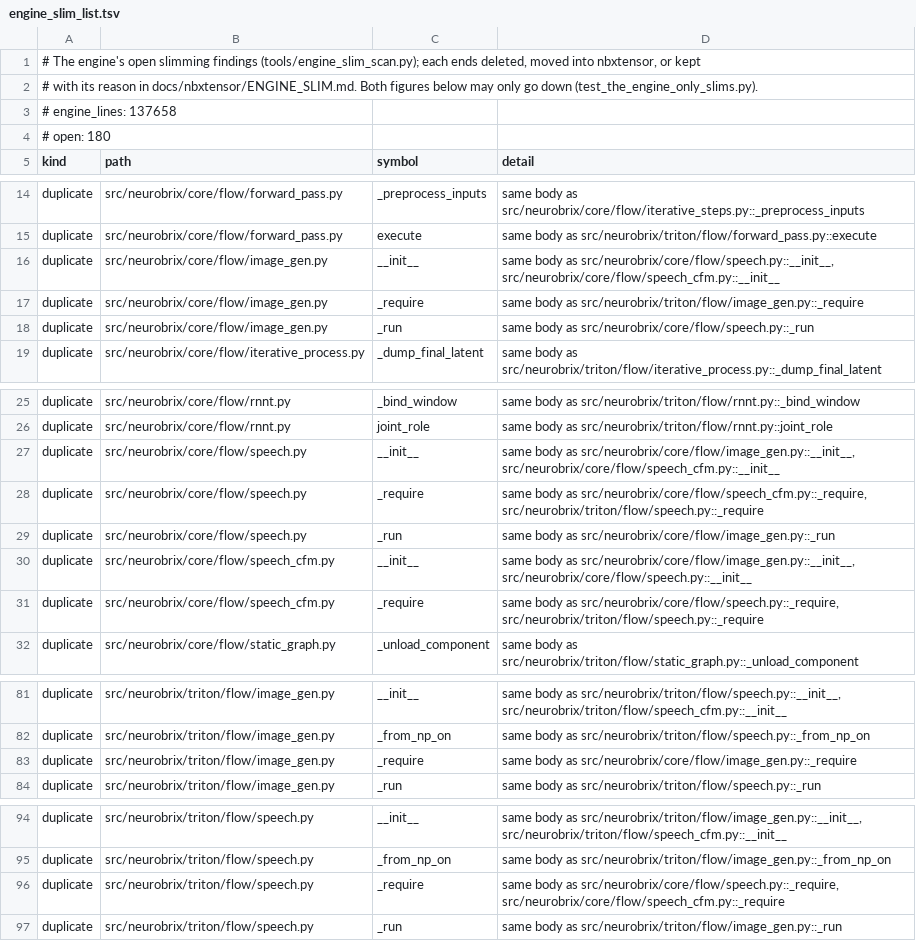
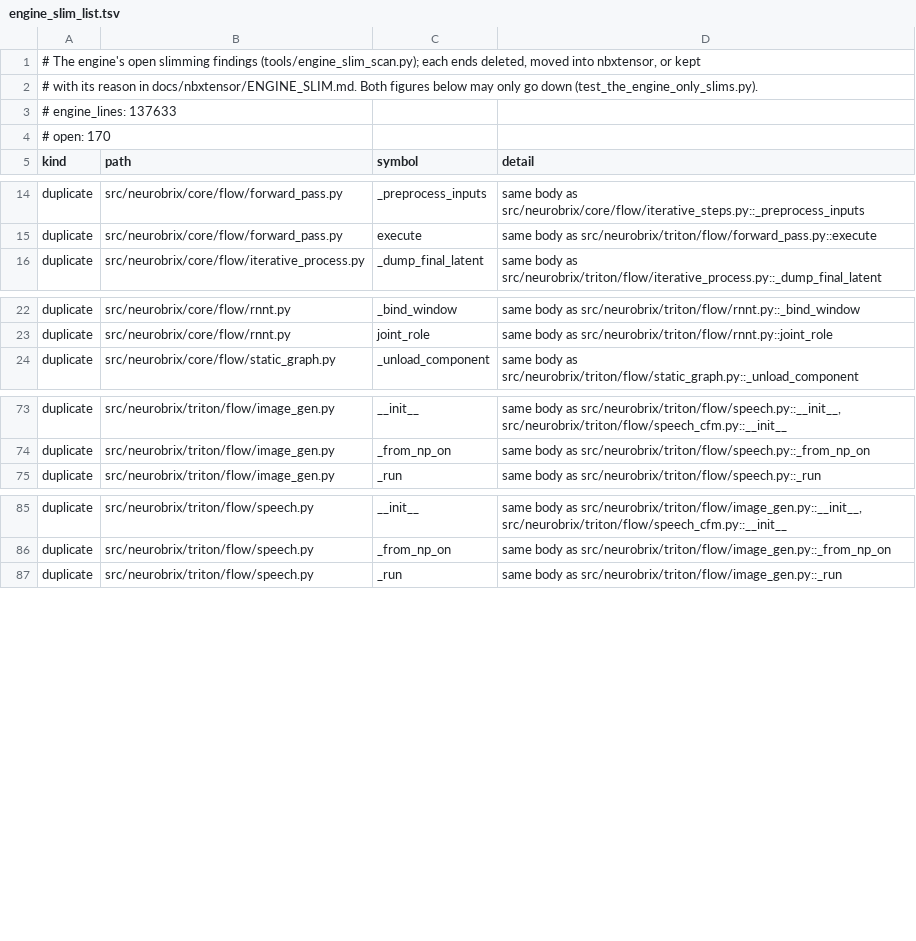
Before and after one commit to NeuroBrix/neurobrix, a TSV file: docs/nbxtensor/engine_slim_list.tsv, drawn as a sheet; only a part is shown, gaps mark what is left out.

Commit message:
engine slim (core/flow, triton/flow): the VLM handler's legs — image_gen, speech, CFM speech — share base.FlowLeg (their identical constructor, and the identical _run of image_gen and speech; the CFM leg keeps its own, which returns every output and moves none); the five copies of the contract refusal (_require, both branches) are shared_steps.require_contract, bound per leg to its flow name. Open findings 180 -> 170

```diff
--- a/docs/nbxtensor/engine_slim_list.tsv
+++ b/docs/nbxtensor/engine_slim_list.tsv
@@ -2,4 +2,4 @@
 # with its reason in docs/nbxtensor/ENGINE_SLIM.md. Both figures below may only go down (test_the_engine_only_slims.py).
-# engine_lines: 137658
-# open: 180
+# engine_lines: 137633
+# open: 170
 kind	path	symbol	detail
@@ -15,5 +15,2 @@ duplicate	src/neurobrix/core/flow/forward_pass.py	_preprocess_inputs	same body a
 duplicate	src/neurobrix/core/flow/forward_pass.py	execute	same body as src/neurobrix/triton/flow/forward_pass.py::execute
-duplicate	src/neurobrix/core/flow/image_gen.py	__init__	same body as src/neurobrix/core/flow/speech.py::__init__, src/neurobrix/core/flow/speech_cfm.py::__init__
-duplicate	src/neurobrix/core/flow/image_gen.py	_require	same body as src/neurobrix/triton/flow/image_gen.py::_require
-duplicate	src/neurobrix/core/flow/image_gen.py	_run	same body as src/neurobrix/core/flow/speech.py::_run
 duplicate	src/neurobrix/core/flow/iterative_process.py	_dump_final_latent	same body as src/neurobrix/triton/flow/iterative_process.py::_dump_final_latent
@@ -26,7 +23,2 @@ duplicate	src/neurobrix/core/flow/rnnt.py	_bind_window	same body as src/neurobri
 duplicate	src/neurobrix/core/flow/rnnt.py	joint_role	same body as src/neurobrix/triton/flow/rnnt.py::joint_role
-duplicate	src/neurobrix/core/flow/speech.py	__init__	same body as src/neurobrix/core/flow/image_gen.py::__init__, src/neurobrix/core/flow/speech_cfm.py::__init__
-duplicate	src/neurobrix/core/flow/speech.py	_require	same body as src/neurobrix/core/flow/speech_cfm.py::_require, src/neurobrix/triton/flow/speech.py::_require
-duplicate	src/neurobrix/core/flow/speech.py	_run	same body as src/neurobrix/core/flow/image_gen.py::_run
-duplicate	src/neurobrix/core/flow/speech_cfm.py	__init__	same body as src/neurobrix/core/flow/image_gen.py::__init__, src/neurobrix/core/flow/speech.py::__init__
-duplicate	src/neurobrix/core/flow/speech_cfm.py	_require	same body as src/neurobrix/core/flow/speech.py::_require, src/neurobrix/triton/flow/speech.py::_require
 duplicate	src/neurobrix/core/flow/static_graph.py	_unload_component	same body as src/neurobrix/triton/flow/static_graph.py::_unload_component
@@ -82,3 +74,2 @@ duplicate	src/neurobrix/triton/flow/image_gen.py	__init__	same body as src/neuro
 duplicate	src/neurobrix/triton/flow/image_gen.py	_from_np_on	same body as src/neurobrix/triton/flow/speech.py::_from_np_on
-duplicate	src/neurobrix/triton/flow/image_gen.py	_require	same body as src/neurobrix/core/flow/image_gen.py::_require
 duplicate	src/neurobrix/triton/flow/image_gen.py	_run	same body as src/neurobrix/triton/flow/speech.py::_run
@@ -95,3 +86,2 @@ duplicate	src/neurobrix/triton/flow/speech.py	__init__	same body as src/neurobri
 duplicate	src/neurobrix/triton/flow/speech.py	_from_np_on	same body as src/neurobrix/triton/flow/image_gen.py::_from_np_on
-duplicate	src/neurobrix/triton/flow/speech.py	_require	same body as src/neurobrix/core/flow/speech.py::_require, src/neurobrix/core/flow/speech_cfm.py::_require
 duplicate	src/neurobrix/triton/flow/speech.py	_run	same body as src/neurobrix/triton/flow/image_gen.py::_run
```
Also changed, not shown: 7 other files.
